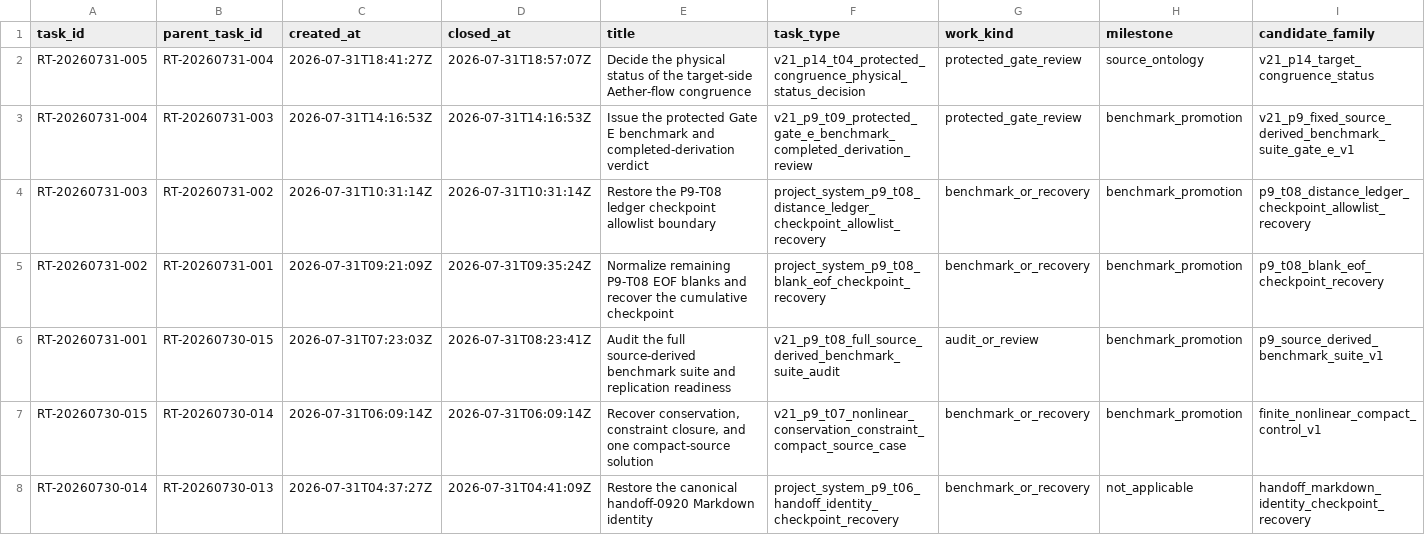
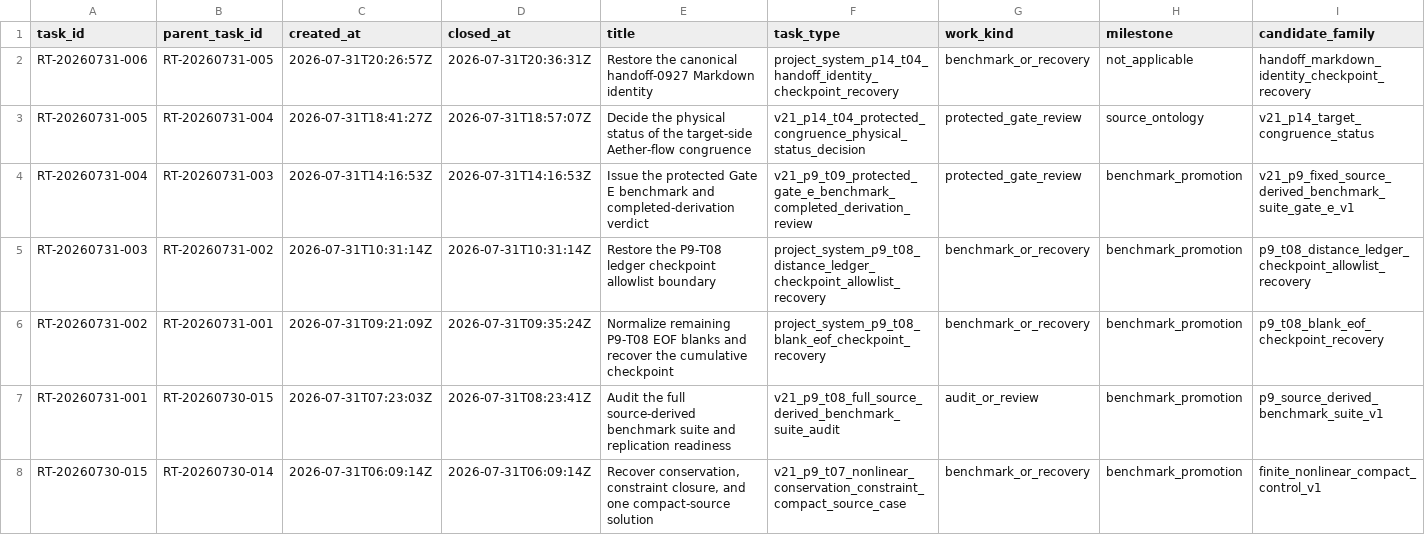
Before and after one commit to AngryOwlAI/The-AEther-Flow, a CSV file: research_control/tasks/TASK_INDEX.csv, drawn as a sheet; only a part is shown; the shorter side is filled out with more unchanged rows; rows hold the shown columns only; the diff names each change by its address in the sheet, - before the commit and + after, or states it on an @@ line.

Commit message:
Research control: RT-20260731-006 process-integrity-auditor@0.1.0--RT-20260731-006 completion
Decision: DDR-20260731-006

AgentJob: AJ-RT-20260731-006-001

Handoff: handoff-0928

Summary: Generation 192 inserts only the missing eight-byte literal handoff-0927 identity into the P14-T04 Markdown heading. The tracked receipt reconstructs the exact pre-repair Markdown hash, preserves handoff-0927 YAML and protected RT-20260731-005 records, and confirms that the live continuation boundary accepts the pair. P14-T04 was not reexecuted and P14-T06 remains unexecuted.

Validation: memory sync PASS; final memory core PASS; research-control PASS; diff allowlist PASS

Push: not performed

```diff
--- a/research_control/tasks/TASK_INDEX.csv
+++ b/research_control/tasks/TASK_INDEX.csv
+row 2: RT-20260731-006 | RT-20260731-005 | 2026-07-31T20:26:57Z | 2026-07-31T20:36:31Z | Restore the canonical handoff-0927 Markdown identity | project_system_p14_t04_handoff_identity_checkpoint_recovery | benchmark_or_recovery | not_applicable | handoff_markdown_identity_checkpoint_recovery
```
Also changed, not shown: registries/DIRECTOR_DECISION_REGISTRY.csv, registries/MARKDOWN_SOURCE_REGISTRY.csv, 34 other files.
